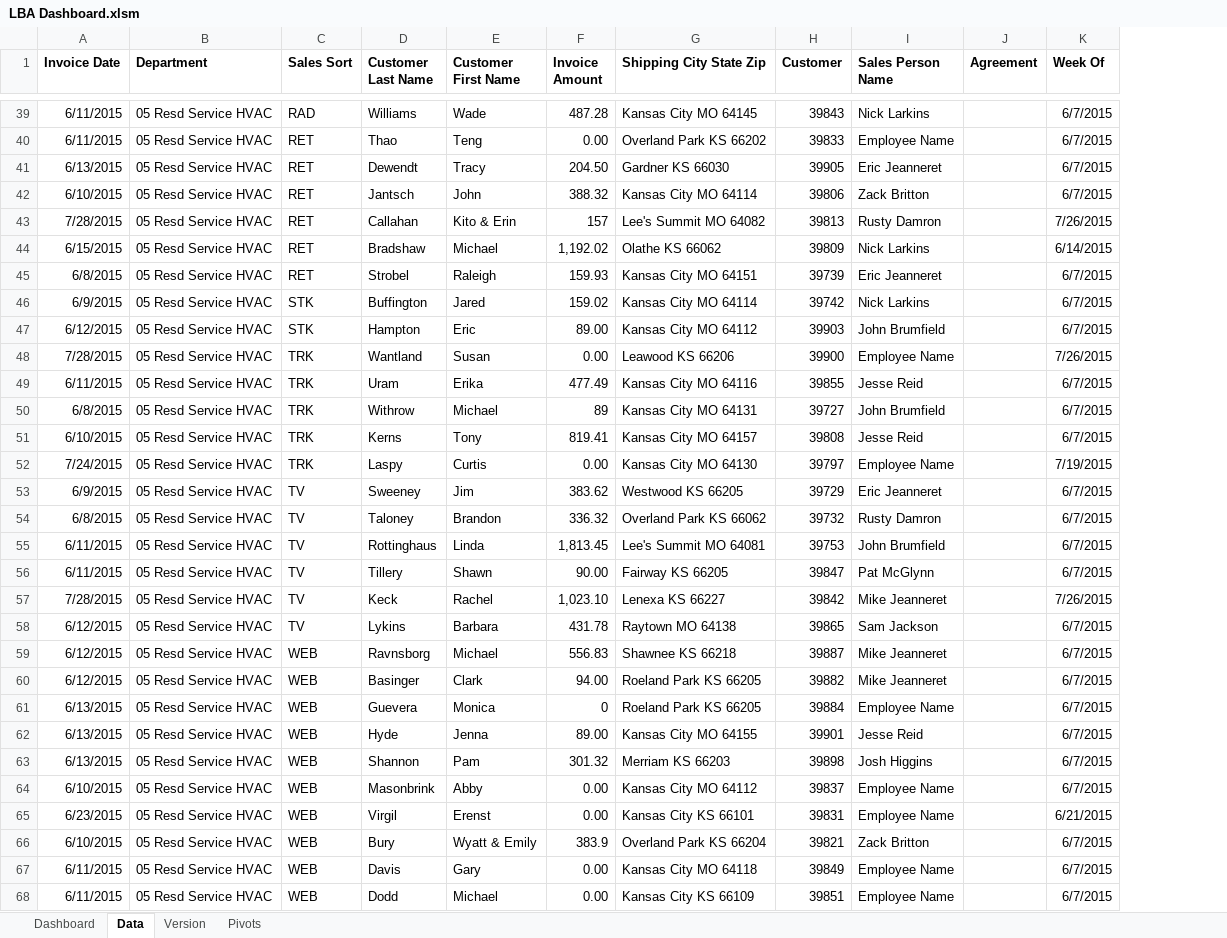
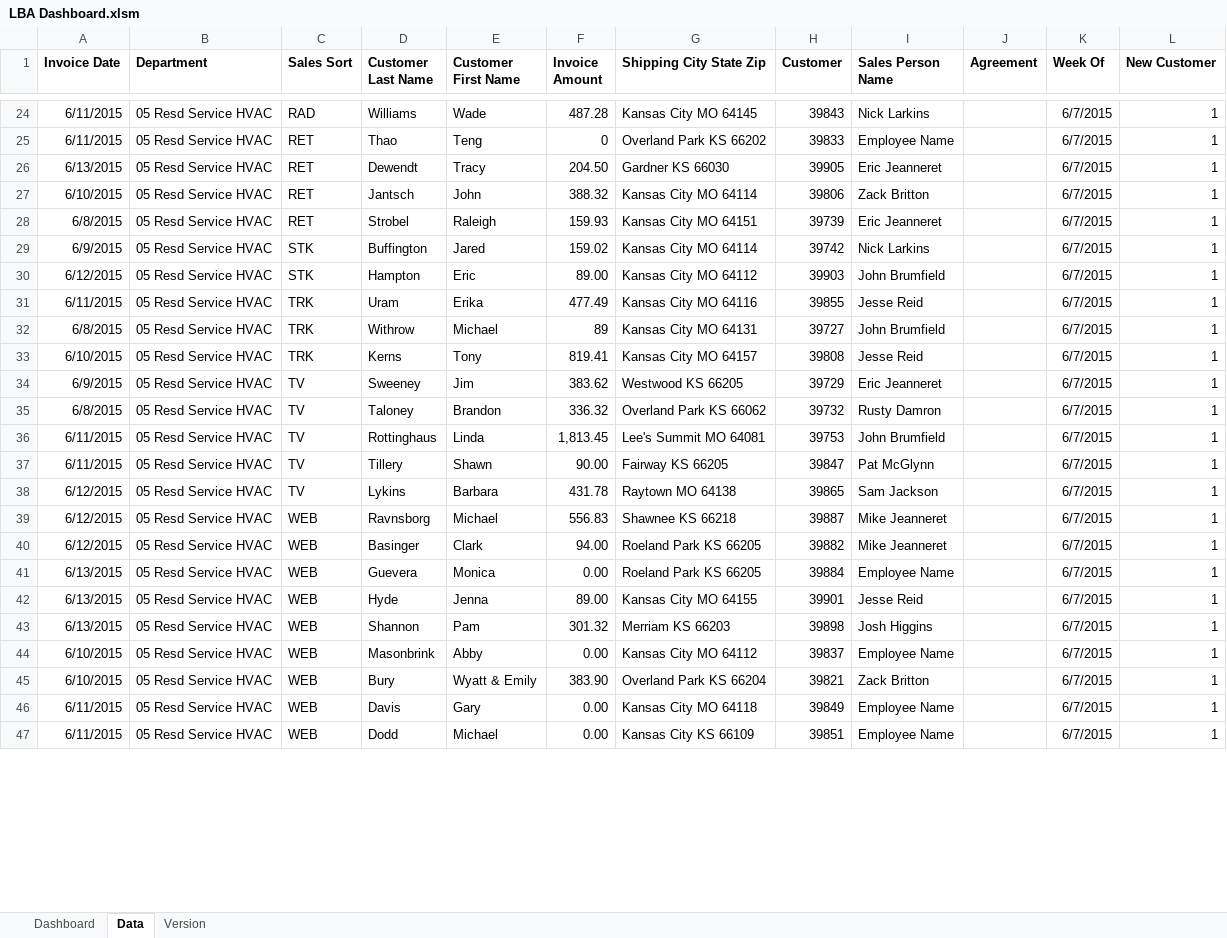
Before and after one commit to adamdaum/Upwork, an Excel workbook: LBA Dashboard/LBA Dashboard.xlsm, sheet Data, drawn as a sheet; only a part is shown, gaps mark what is left out; values as stored, in another font and other column widths than the file's, no borders; removed rows and columns are numbered as before the commit, all else as after; the diff covers the shown part only; the diff names each change by its address in the sheet, - before the commit and + after, or states it on an @@ line.

Commit message:
2nd Draft of LBA Dashboard
Added macro to flag new customers, fixed data import so it will only
import one file at a time (should make it work with a Mac), changed
pivots 2 and 3 to include sort code, and sales person respectively,
changed new customers by sort code chart to include series for each sort
code.

```diff
--- a/LBA Dashboard/LBA Dashboard.xlsm (sheet Data)
+++ b/LBA Dashboard/LBA Dashboard.xlsm (sheet Data)
@@ sheet tab hidden: Pivots @@
+column L (New Customer), rows 24-47: all 1
-F25 (Invoice Amount): 0.00
+F25 (Invoice Amount): 0
-row 43: 7/28/2015 | 05 Resd Service HVAC | RET | Callahan | Kito & Erin | 157 | Lee's Summit MO 64082 | 39813 | Rusty Damron |  | 7/26/2015
@@ row 44 moved to row 154: 6/15/2015 @@
-row 48: 7/28/2015 | 05 Resd Service HVAC | TRK | Wantland | Susan | 0.00 | Leawood KS 66206 | 39900 | Employee Name |  | 7/26/2015
-row 52: 7/24/2015 | 05 Resd Service HVAC | TRK | Laspy | Curtis | 0.00 | Kansas City MO 64130 | 39797 | Employee Name |  | 7/19/2015
@@ row 57 moved to row 224: 7/28/2015 @@
-F41 (Invoice Amount): 0
+F41 (Invoice Amount): 0.00
-row 65: 6/23/2015 | 05 Resd Service HVAC | WEB | Virgil | Erenst | 0.00 | Kansas City KS 66101 | 39831 | Employee Name |  | 6/21/2015
-F45 (Invoice Amount): 383.9
+F45 (Invoice Amount): 383.90
```
Also changed, not shown: 31 added rows, 27 removed rows, 70 moved rows and 35 edited cells elsewhere in this sheet, sheet Dashboard, sheet Version, charts or pictures.
